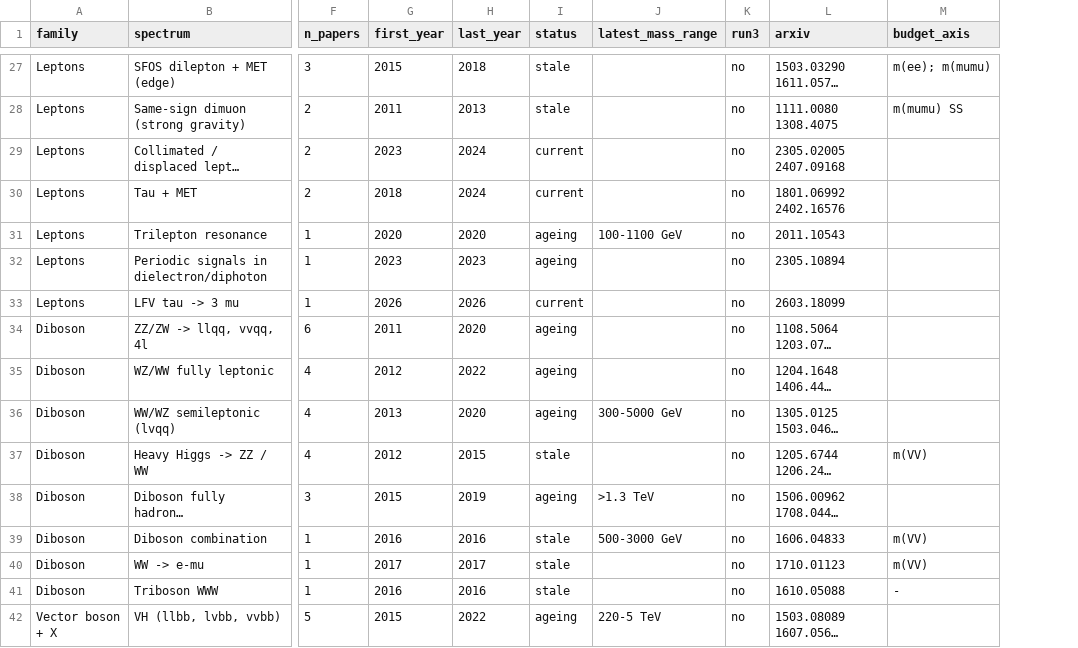
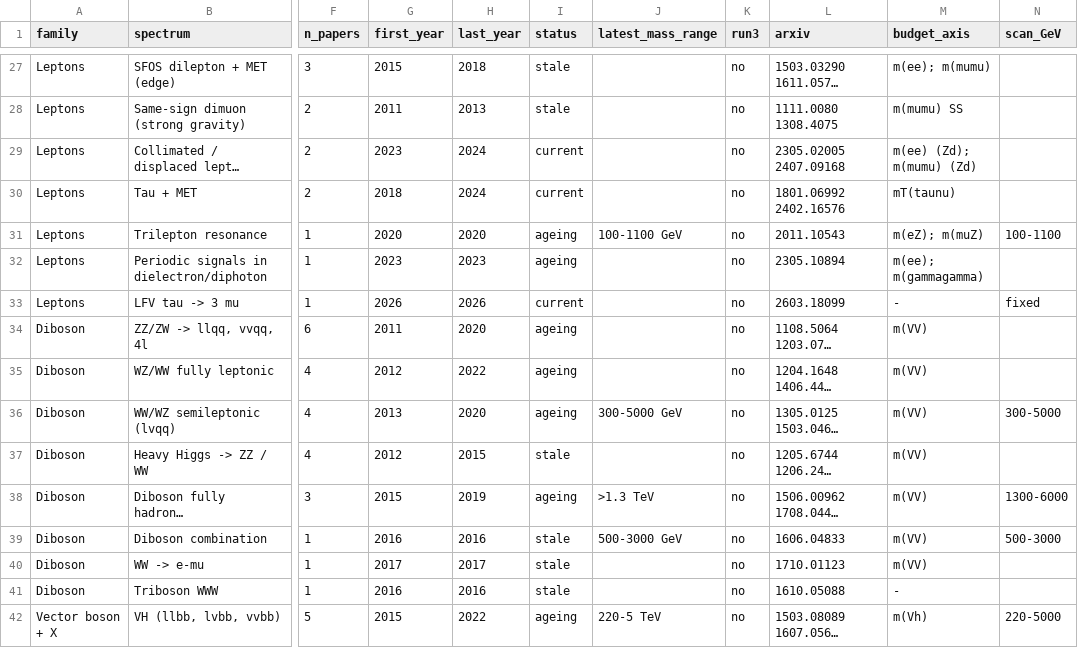
Before and after one commit to rodem-hep/search-budget, a CSV file: data/published_spectra.csv, drawn as a sheet; only a part is shown, gaps mark what is left out; long unchanged cells end in …; the diff covers the shown part only; the diff names each change by its address in the sheet, - before the commit and + after, or states it on an @@ line.

```diff
--- a/data/published_spectra.csv
+++ b/data/published_spectra.csv
+column N (scan_GeV), rows 31-42: 100-1100 |  | fixed |  |  | 300-5000 |  | 1300-6000 | 500-3000 |  |  | 220-5000
-M29 (budget_axis): (empty)
+M29 (budget_axis): m(ee) (Zd); m(mumu) (Zd)
-M30 (budget_axis): (empty)
+M30 (budget_axis): mT(taunu)
-M31 (budget_axis): (empty)
+M31 (budget_axis): m(eZ); m(muZ)
-M32 (budget_axis): (empty)
+M32 (budget_axis): m(ee); m(gammagamma)
-M33 (budget_axis): (empty)
+M33 (budget_axis): -
-M34:M36 (budget_axis): (empty)
+M34:M36 (budget_axis): m(VV)
-M38 (budget_axis): (empty)
+M38 (budget_axis): m(VV)
-M42 (budget_axis): (empty)
+M42 (budget_axis): m(Vh)
```
Also changed, not shown: 57 edited cells elsewhere in this file, 9 other files.
